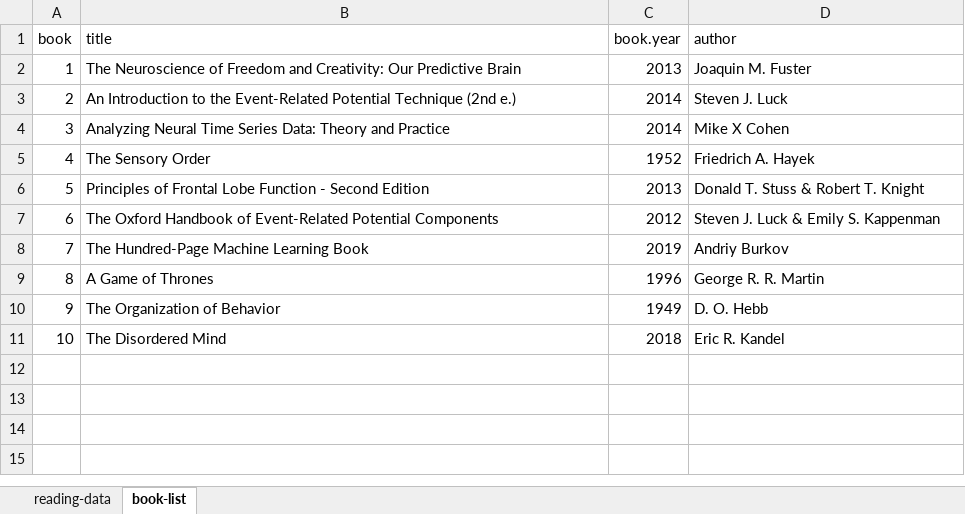
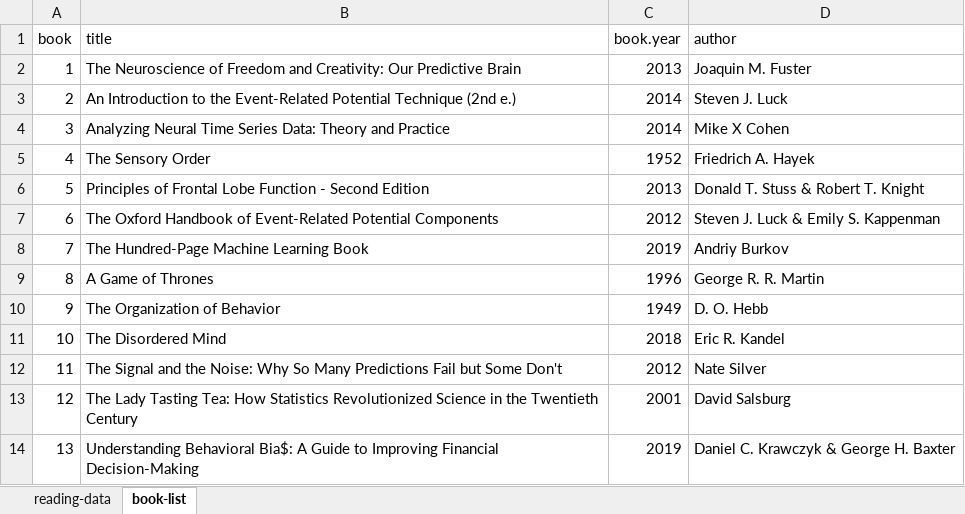
Before and after one commit to mkmiecik14/mkmiecik14.github.io, an Excel workbook: data/my-reads.xlsx, sheet book-list, drawn as a sheet; values as stored, in another font and other column widths than the file's, no borders; the diff names each change by its address in the sheet, - before the commit and + after, or states it on an @@ line.

```diff
--- a/data/my-reads.xlsx (sheet book-list)
+++ b/data/my-reads.xlsx (sheet book-list)
+row 12: 11 | The Signal and the Noise: Why So Many Predictions Fail but Some Don't | 2012 | Nate Silver
+row 13: 12 | The Lady Tasting Tea: How Statistics Revolutionized Science in the Twentieth Century | 2001 | David Salsburg
+row 14: 13 | Understanding Behavioral Bia$: A Guide to Improving Financial Decision-Making | 2019 | Daniel C. Krawczyk & George H. Baxter
```
Also changed, not shown: sheet reading-data, formulas that keep their value, 1 other file.
